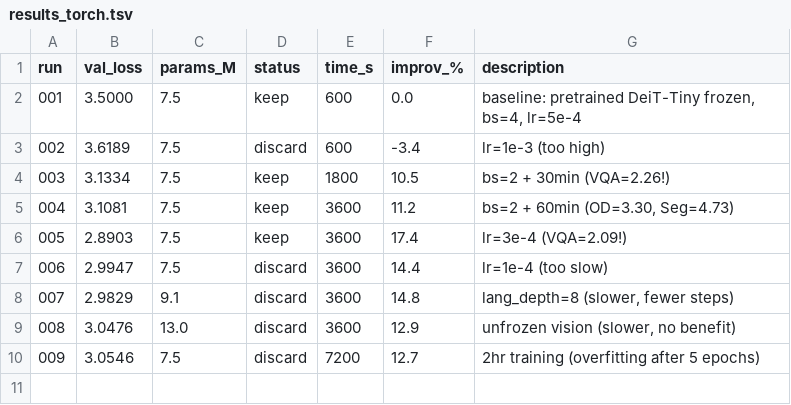
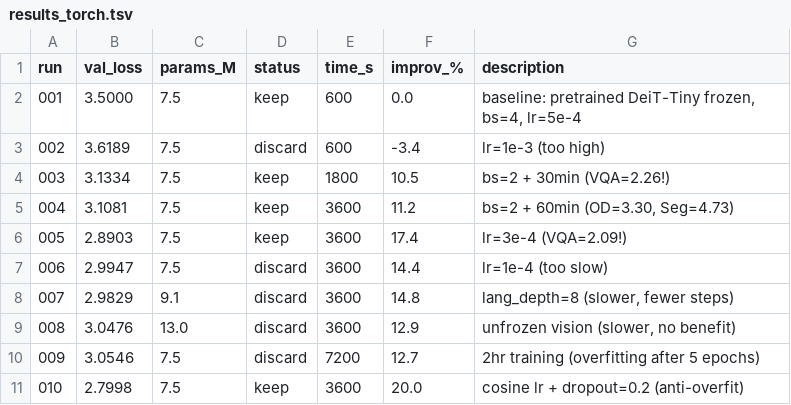
Before and after one commit to nipunbatra/auto-vlm, a TSV file: results_torch.tsv, drawn as a sheet; the diff names each change by its address in the sheet, - before the commit and + after, or states it on an @@ line.

Commit message:
exp T-010: cosine lr + dropout=0.2 (val=2.7998, 20.0%) NEW BEST

```diff
--- a/results_torch.tsv
+++ b/results_torch.tsv
+row 11: 010 | 2.7998 | 7.5 | keep | 3600 | 20.0 | cosine lr + dropout=0.2 (anti-overfit)
```
Also changed, not shown: 3 other files.
